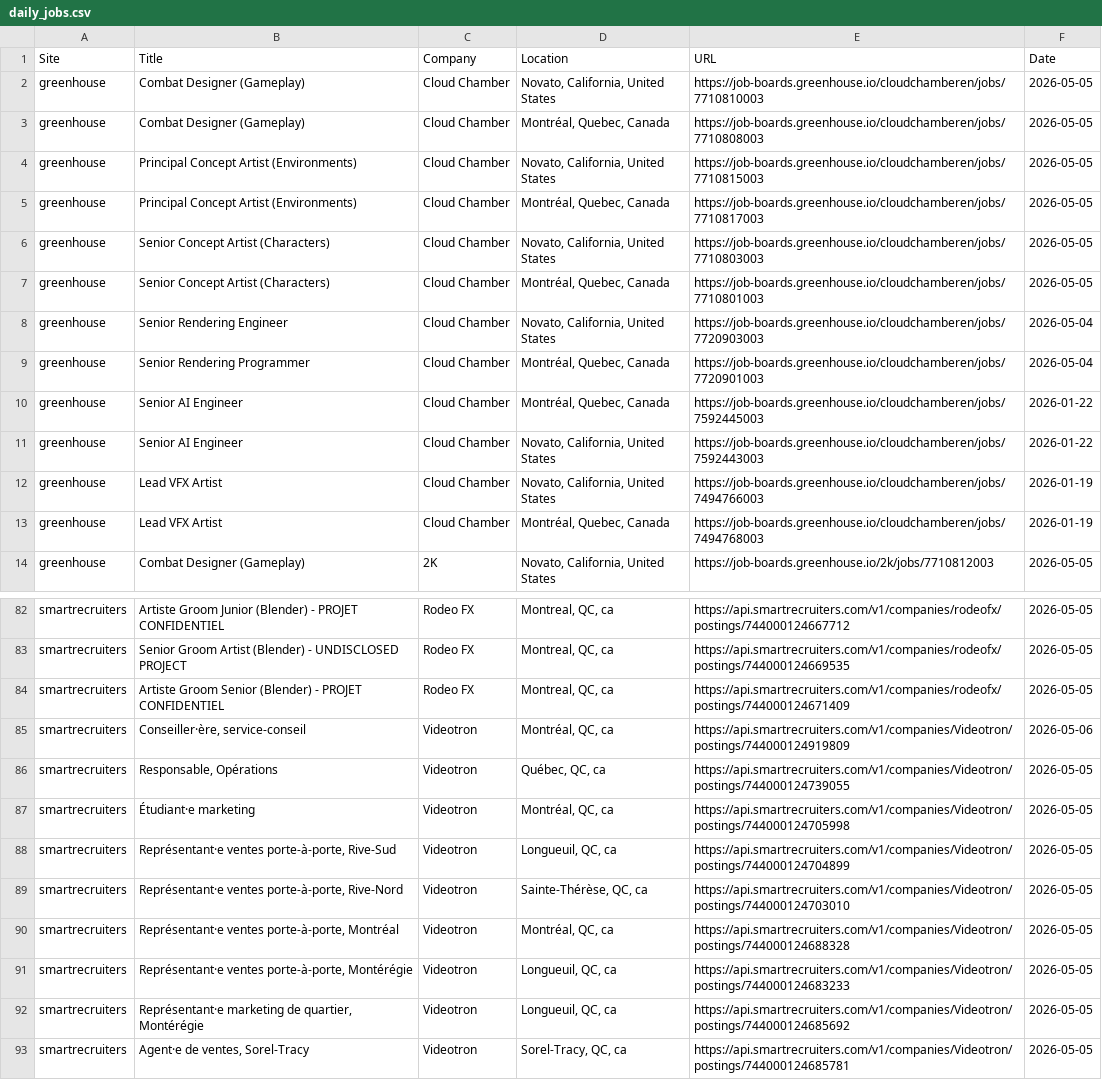
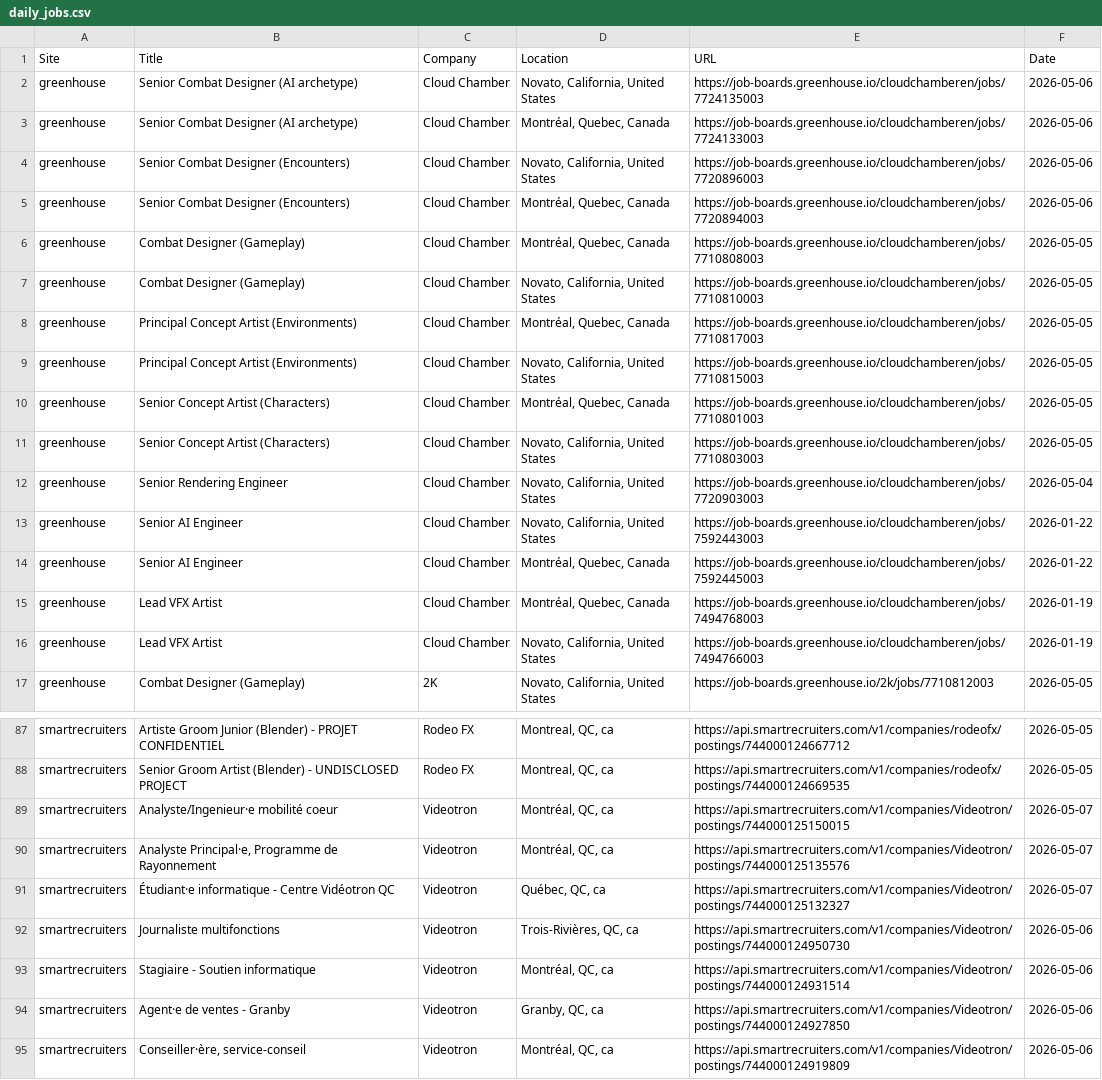
Before and after one commit to christiandguerard/ever-jobs-dash, a CSV file: daily_jobs.csv, drawn as a sheet; only a part is shown, gaps mark what is left out; the shorter side is filled out with more unchanged rows; the diff covers the shown part only.

Commit message:
Update job dashboard: Thu May  7 14:32:55 UTC 2026

```diff
--- a/daily_jobs.csv
+++ b/daily_jobs.csv
@@ -1,14 +1,17 @@
 Site,Title,Company,Location,URL,Date
+greenhouse,Senior Combat Designer (AI archetype),Cloud Chamber,"Novato, California, United States",https://job-boards.greenhouse.io/cloudchamberen/jobs/7724135003,2026-05-06
+greenhouse,Senior Combat Designer (AI archetype),Cloud Chamber,"Montréal, Quebec, Canada",https://job-boards.greenhouse.io/cloudchamberen/jobs/7724133003,2026-05-06
+greenhouse,Senior Combat Designer (Encounters),Cloud Chamber,"Novato, California, United States",https://job-boards.greenhouse.io/cloudchamberen/jobs/7720896003,2026-05-06
+greenhouse,Senior Combat Designer (Encounters),Cloud Chamber,"Montréal, Quebec, Canada",https://job-boards.greenhouse.io/cloudchamberen/jobs/7720894003,2026-05-06
+greenhouse,Combat Designer (Gameplay),Cloud Chamber,"Montréal, Quebec, Canada",https://job-boards.greenhouse.io/cloudchamberen/jobs/7710808003,2026-05-05
 greenhouse,Combat Designer (Gameplay),Cloud Chamber,"Novato, California, United States",https://job-boards.greenhouse.io/cloudchamberen/jobs/7710810003,2026-05-05
-greenhouse,Combat Designer (Gameplay),Cloud Chamber,"Montréal, Quebec, Canada",https://job-boards.greenhouse.io/cloudchamberen/jobs/7710808003,2026-05-05
+greenhouse,Principal Concept Artist (Environments),Cloud Chamber,"Montréal, Quebec, Canada",https://job-boards.greenhouse.io/cloudchamberen/jobs/7710817003,2026-05-05
 greenhouse,Principal Concept Artist (Environments),Cloud Chamber,"Novato, California, United States",https://job-boards.greenhouse.io/cloudchamberen/jobs/7710815003,2026-05-05
-greenhouse,Principal Concept Artist (Environments),Cloud Chamber,"Montréal, Quebec, Canada",https://job-boards.greenhouse.io/cloudchamberen/jobs/7710817003,2026-05-05
+greenhouse,Senior Concept Artist (Characters),Cloud Chamber,"Montréal, Quebec, Canada",https://job-boards.greenhouse.io/cloudchamberen/jobs/7710801003,2026-05-05
 greenhouse,Senior Concept Artist (Characters),Cloud Chamber,"Novato, California, United States",https://job-boards.greenhouse.io/cloudchamberen/jobs/7710803003,2026-05-05
-greenhouse,Senior Concept Artist (Characters),Cloud Chamber,"Montréal, Quebec, Canada",https://job-boards.greenhouse.io/cloudchamberen/jobs/7710801003,2026-05-05
 greenhouse,Senior Rendering Engineer,Cloud Chamber,"Novato, California, United States",https://job-boards.greenhouse.io/cloudchamberen/jobs/7720903003,2026-05-04
-greenhouse,Senior Rendering Programmer,Cloud Chamber,"Montréal, Quebec, Canada",https://job-boards.greenhouse.io/cloudchamberen/jobs/7720901003,2026-05-04
+greenhouse,Senior AI Engineer,Cloud Chamber,"Novato, California, United States",https://job-boards.greenhouse.io/cloudchamberen/jobs/7592443003,2026-01-22
 greenhouse,Senior AI Engineer,Cloud Chamber,"Montréal, Quebec, Canada",https://job-boards.greenhouse.io/cloudchamberen/jobs/7592445003,2026-01-22
-greenhouse,Senior AI Engineer,Cloud Chamber,"Novato, California, United States",https://job-boards.greenhouse.io/cloudchamberen/jobs/7592443003,2026-01-22
+greenhouse,Lead VFX Artist,Cloud Chamber,"Montréal, Quebec, Canada",https://job-boards.greenhouse.io/cloudchamberen/jobs/7494768003,2026-01-19
 greenhouse,Lead VFX Artist,Cloud Chamber,"Novato, California, United States",https://job-boards.greenhouse.io/cloudchamberen/jobs/7494766003,2026-01-19
-greenhouse,Lead VFX Artist,Cloud Chamber,"Montréal, Quebec, Canada",https://job-boards.greenhouse.io/cloudchamberen/jobs/7494768003,2026-01-19
 greenhouse,Combat Designer (Gameplay),2K,"Novato, California, United States",https://job-boards.greenhouse.io/2k/jobs/7710812003,2026-05-05
@@ -83,3 +88,8 @@ smartrecruiters,Artiste Groom Junior (Blender) - PROJET CONFIDENTIEL,Rodeo FX,"M
 smartrecruiters,Senior Groom Artist (Blender) - UNDISCLOSED PROJECT,Rodeo FX,"Montreal, QC, ca",https://api.smartrecruiters.com/v1/companies/rodeofx/postings/744000124669535,2026-05-05
-smartrecruiters,Artiste Groom Senior (Blender) - PROJET CONFIDENTIEL,Rodeo FX,"Montreal, QC, ca",https://api.smartrecruiters.com/v1/companies/rodeofx/postings/744000124671409,2026-05-05
+smartrecruiters,Analyste/Ingenieur·e mobilité coeur,Videotron,"Montréal, QC, ca",https://api.smartrecruiters.com/v1/companies/Videotron/postings/744000125150015,2026-05-07
+smartrecruiters,"Analyste Principal·e, Programme de Rayonnement",Videotron,"Montréal, QC, ca",https://api.smartrecruiters.com/v1/companies/Videotron/postings/744000125135576,2026-05-07
+smartrecruiters,Étudiant⸱e informatique - Centre Vidéotron QC,Videotron,"Québec, QC, ca",https://api.smartrecruiters.com/v1/companies/Videotron/postings/744000125132327,2026-05-07
+smartrecruiters,Journaliste multifonctions,Videotron,"Trois-Rivières, QC, ca",https://api.smartrecruiters.com/v1/companies/Videotron/postings/744000124950730,2026-05-06
+smartrecruiters,Stagiaire - Soutien informatique,Videotron,"Montréal, QC, ca",https://api.smartrecruiters.com/v1/companies/Videotron/postings/744000124931514,2026-05-06
+smartrecruiters,Agent·e de ventes - Granby,Videotron,"Granby, QC, ca",https://api.smartrecruiters.com/v1/companies/Videotron/postings/744000124927850,2026-05-06
 smartrecruiters,"Conseiller·ère, service-conseil",Videotron,"Montréal, QC, ca",https://api.smartrecruiters.com/v1/companies/Videotron/postings/744000124919809,2026-05-06
```
Also changed, not shown: 3 added rows, 7 removed rows, 1 moved row and 5 edited cells elsewhere in this file.
